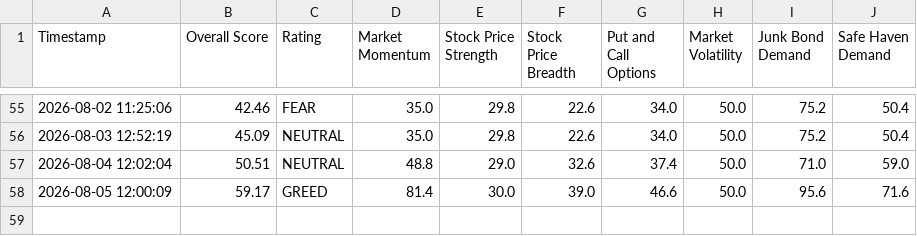
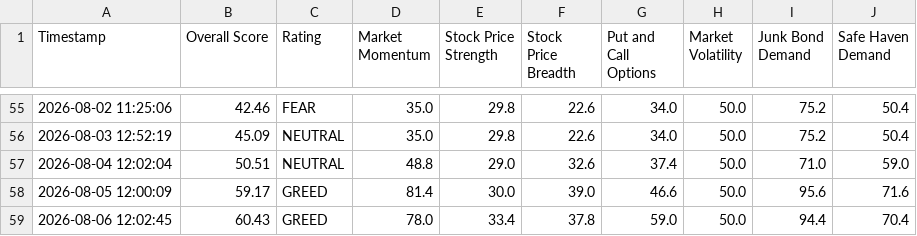
Before and after one commit to adilelam-pixel/fear-and-greed-bot, a CSV file: fear_and_greed_history.csv, drawn as a sheet; only a part is shown, gaps mark what is left out; the diff names each change by its address in the sheet, - before the commit and + after, or states it on an @@ line.

```diff
--- a/fear_and_greed_history.csv
+++ b/fear_and_greed_history.csv
+row 59: 2026-08-06 12:02:45 | 60.43 | GREED | 78.0 | 33.4 | 37.8 | 59.0 | 50.0 | 94.4 | 70.4
```
